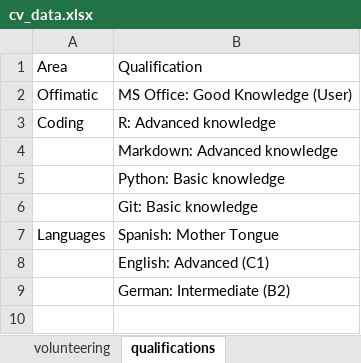
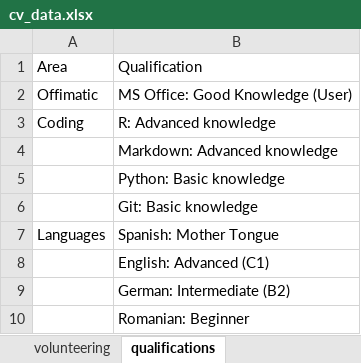
Before and after one commit to dsrodriguezl/CV, an Excel workbook: EN/cv_data.xlsx, sheet qualifications, drawn as a sheet; values as stored, in another font and other column widths than the file's, no borders; the diff names each change by its address in the sheet, - before the commit and + after, or states it on an @@ line.

```diff
--- a/EN/cv_data.xlsx (sheet qualifications)
+++ b/EN/cv_data.xlsx (sheet qualifications)
+row 10:  | Romanian: Beginner
```
Also changed, not shown: 1 other file.
